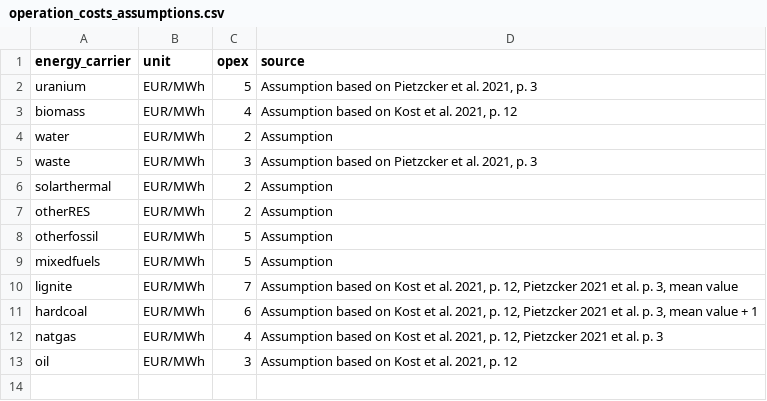
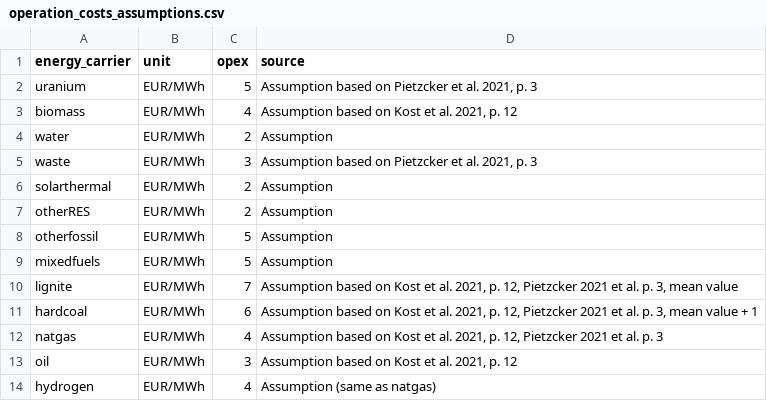
Before and after one commit to pommes-public/pommesdata, a CSV file: raw_data_input/costs/operation_costs_assumptions.csv, drawn as a sheet; the diff names each change by its address in the sheet, - before the commit and + after, or states it on an @@ line.

Commit message:
Include hydrogen source and bus

```diff
--- a/raw_data_input/costs/operation_costs_assumptions.csv
+++ b/raw_data_input/costs/operation_costs_assumptions.csv
+row 14: hydrogen | EUR/MWh | 4 | Assumption (same as natgas)
```
Also changed, not shown: raw_data_input/assumptions/Emissionfactors_20200807.csv, 1 other file.
